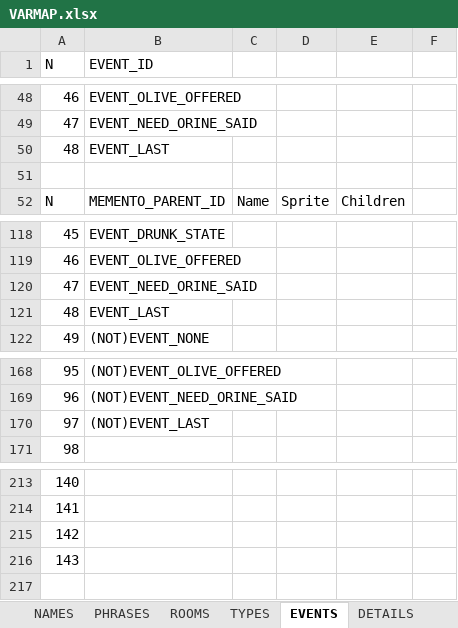
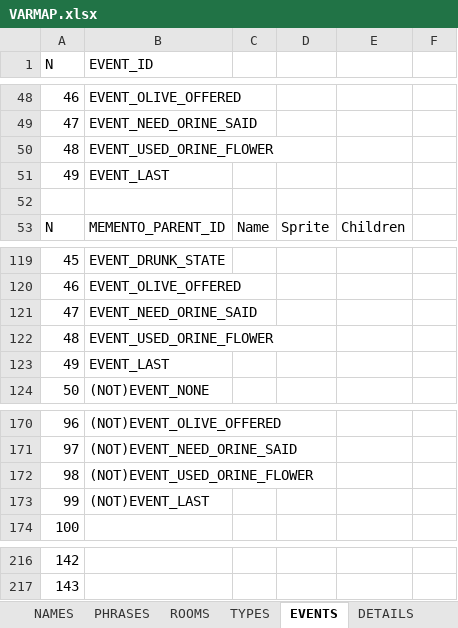
Before and after one commit to ivor4/Goblins3_AnotherQuest, an Excel workbook: VARMAP_Generator/VARMAP.xlsx, sheet EVENTS, drawn as a sheet; only a part is shown, gaps mark what is left out; values as stored, in another font and other column widths than the file's, no borders; charts and pictures and table styles not drawn; removed rows and columns are numbered as before the commit, all else as after; the diff names each change by its address in the sheet, - before the commit and + after, or states it on an @@ line.

```diff
--- a/VARMAP_Generator/VARMAP.xlsx (sheet EVENTS)
+++ b/VARMAP_Generator/VARMAP.xlsx (sheet EVENTS)
+row 50: 48 | EVENT_USED_ORINE_FLOWER
@@ column A (N) renumbered between rows 51 and 217 @@
+row 122: 48 | EVENT_USED_ORINE_FLOWER
+row 172: 98 | (NOT)EVENT_USED_ORINE_FLOWER
-row 215: 142
-row 216: 143
```
Also changed, not shown: sheet ACTION_CONDS, sheet ITEMS, sheet SPRITES, sheet FN, sheet ROOMS, formulas that keep their value, 33 other files.
